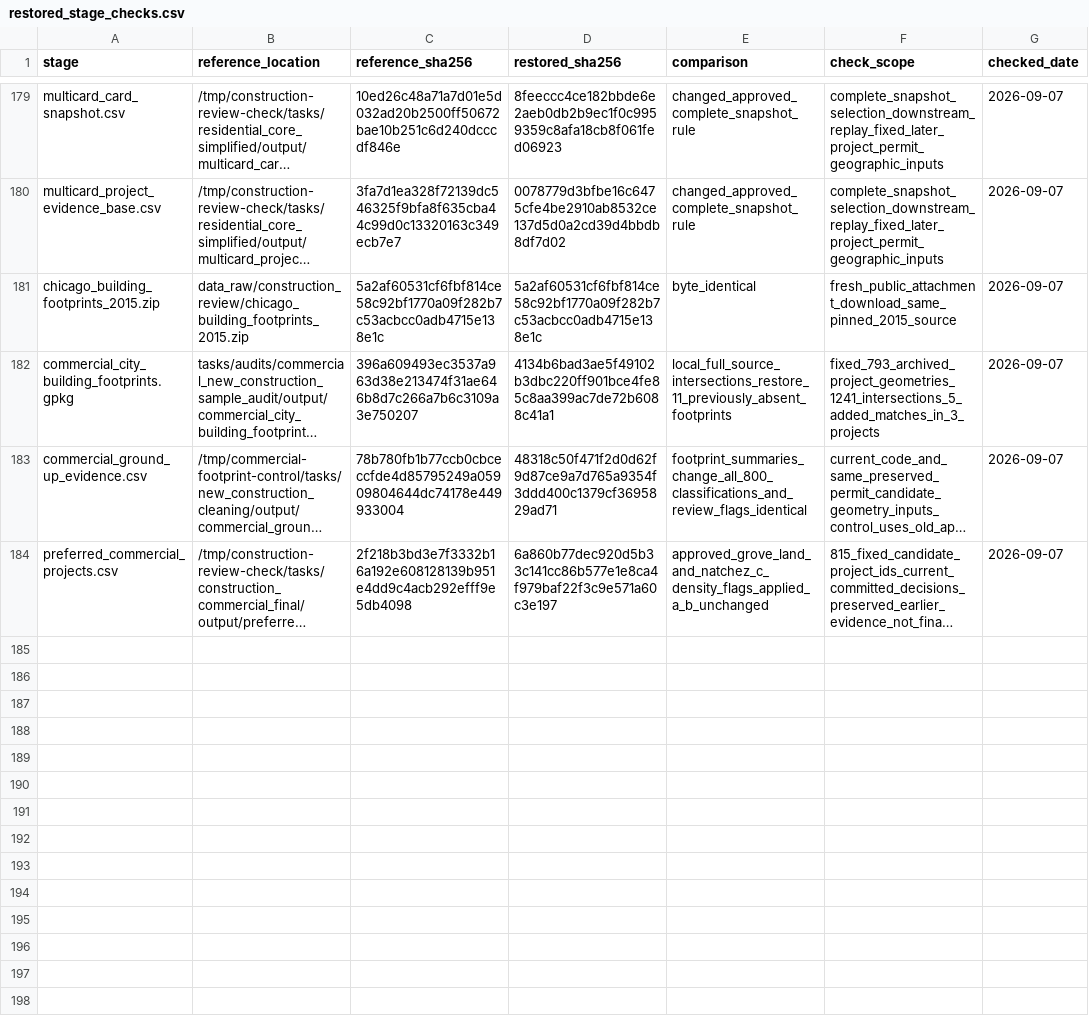
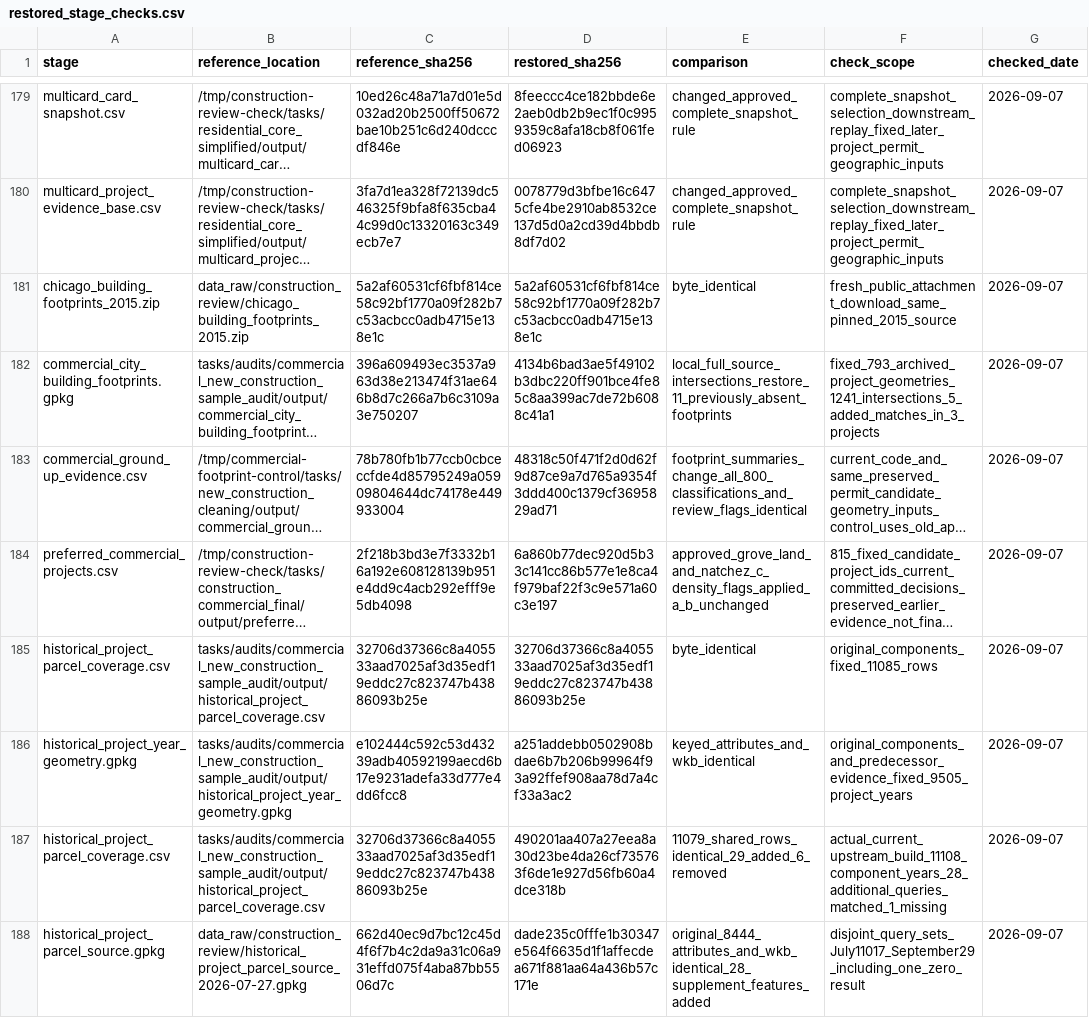
Before and after one commit to JacobHerbstman/aldermanic_privilege, a CSV file: tasks/working_paper_release_audit/restored_stage_checks.csv, drawn as a sheet; only a part is shown, gaps mark what is left out; long unchanged cells end in …; the diff names each change by its address in the sheet, - before the commit and + after, or states it on an @@ line.

Commit message:
Restore historical parcel coverage from pinned sources

```diff
--- a/tasks/working_paper_release_audit/restored_stage_checks.csv
+++ b/tasks/working_paper_release_audit/restored_stage_checks.csv
+row 185: historical_project_parcel_coverage.csv | tasks/audits/commercial_new_construction_sample_audit/output/historical_project_parcel_coverage.csv | 32706d37366c8a405533aad7025af3d35edf19eddc27c823747b43886093b25e | 32706d37366c8a405533aad7025af3d35edf19eddc27c823747b43886093b25e | byte_identical | original_components_fixed_11085_rows | 2026-09-07
+row 186: historical_project_year_geometry.gpkg | tasks/audits/commercial_new_construction_sample_audit/output/historical_project_year_geometry.gpkg | e102444c592c53d43239adb40592199aecd6b17e9231adefa33d777e4dd6fcc8 | a251addebb0502908bdae6b7b206b99964f93a92ffef908aa78d7a4cf33a3ac2 | keyed_attributes_and_wkb_identical | original_components_and_predecessor_evidence_fixed_9505_project_years | 2026-09-07
+row 187: historical_project_parcel_coverage.csv | tasks/audits/commercial_new_construction_sample_audit/output/historical_project_parcel_coverage.csv | 32706d37366c8a405533aad7025af3d35edf19eddc27c823747b43886093b25e | 490201aa407a27eea8a30d23be4da26cf735763f6de1e927d56fb60a4dce318b | 11079_shared_rows_identical_29_added_6_removed | actual_current_upstream_build_11108_component_years_28_additional_queries_matched_1_missing | 2026-09-07
+row 188: historical_project_parcel_source.gpkg | data_raw/construction_review/historical_project_parcel_source_2026-07-27.gpkg | 662d40ec9d7bc12c45d4f6f7b4c2da9a31c06a931effd075f4aba87bb5506d7c | dade235c0fffe1b30347e564f6635d1f1affecdea671f881aa64a436b57c171e | original_8444_attributes_and_wkb_identical_28_supplement_features_added | disjoint_query_sets_July11017_September29_including_one_zero_result | 2026-09-07
```
Also changed, not shown: 46 other files.
